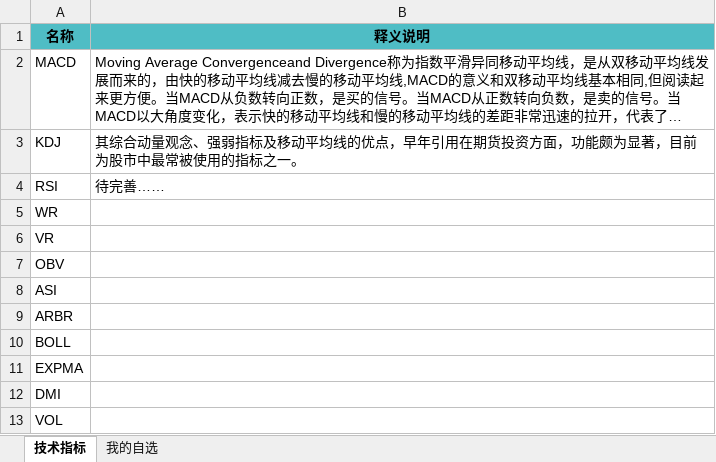
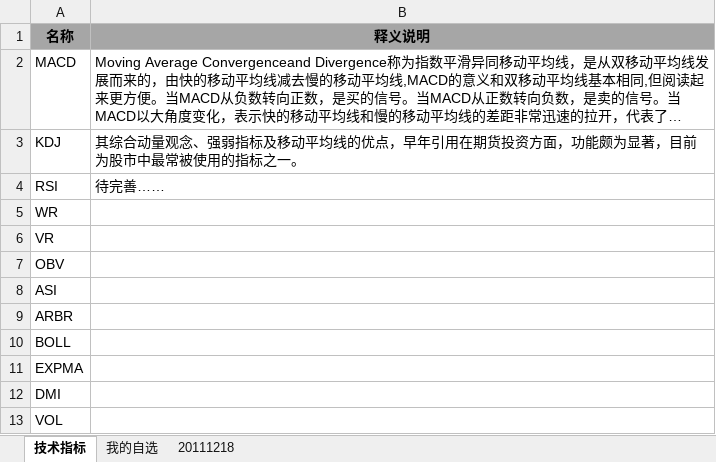
Before and after one commit to zhaowd2001/simpleflow, an Excel workbook: doc/stock/excel_stock.xlsm, sheet 技术指标, drawn as a sheet; long unchanged cells end in …; values as stored, in another font and other column widths than the file's, no borders; the diff names each change by its address in the sheet, - before the commit and + after, or states it on an @@ line.

```diff
--- a/doc/stock/excel_stock.xlsm (sheet 技术指标)
+++ b/doc/stock/excel_stock.xlsm (sheet 技术指标)
+sheet tab: 20111218
-A1:B1 fill: #4FBDC5
+A1:B1 fill: #A6A6A6
```
Also changed, not shown: sheet 我的自选, charts or pictures, doc/stock/excel_stock-trade-20111104.xlsx.
